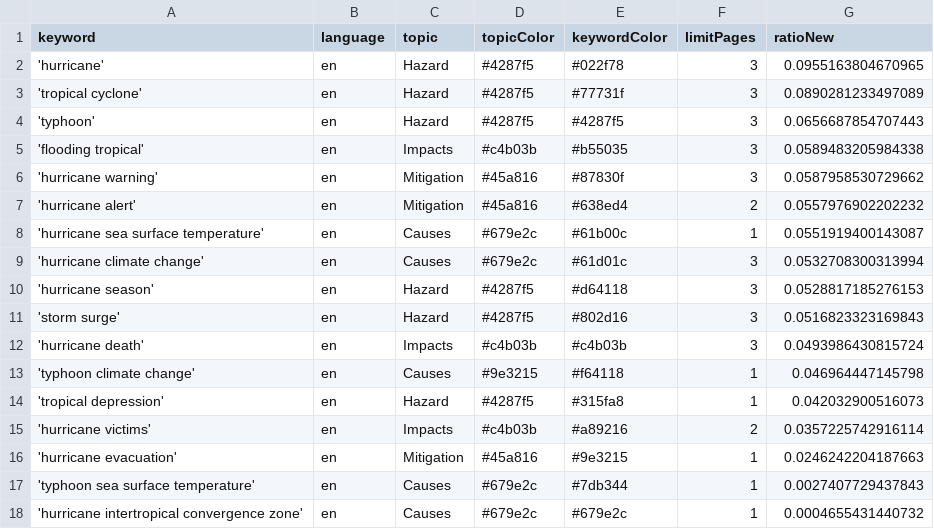
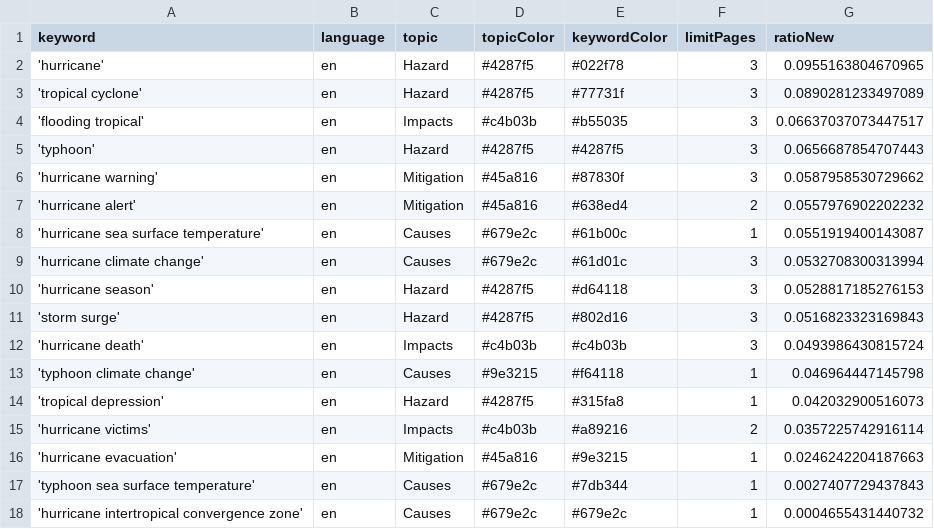
Before and after one commit to jens-news/hurricaneIsComing, a CSV file: keywords.csv, drawn as a sheet; removed rows and columns are numbered as before the commit, all else as after; the diff names each change by its address in the sheet, - before the commit and + after, or states it on an @@ line.

```diff
--- a/keywords.csv
+++ b/keywords.csv
+row 4: 'flooding tropical' | en | Impacts | #c4b03b | #b55035 | 3 | 0.06637037073447517
-row 5: 'flooding tropical' | en | Impacts | #c4b03b | #b55035 | 3 | 0.0589483205984338
```
Also changed, not shown: csv/news_2026_02.csv, csv/news_2026_03.csv.
